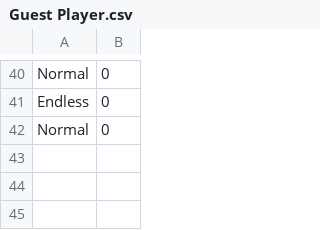
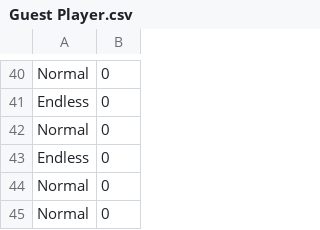
Before and after one commit to Emap900/DefinitelyAProject, a CSV file: usrRecords/Guest Player.csv, drawn as a sheet; only a part is shown, gaps mark what is left out; the diff names each change by its address in the sheet, - before the commit and + after, or states it on an @@ line.

```diff
--- a/usrRecords/Guest Player.csv
+++ b/usrRecords/Guest Player.csv
+row 43: Endless | 0
+row 44: Normal | 0
+row 45: Normal | 0
```
Also changed, not shown: 1 other file.
